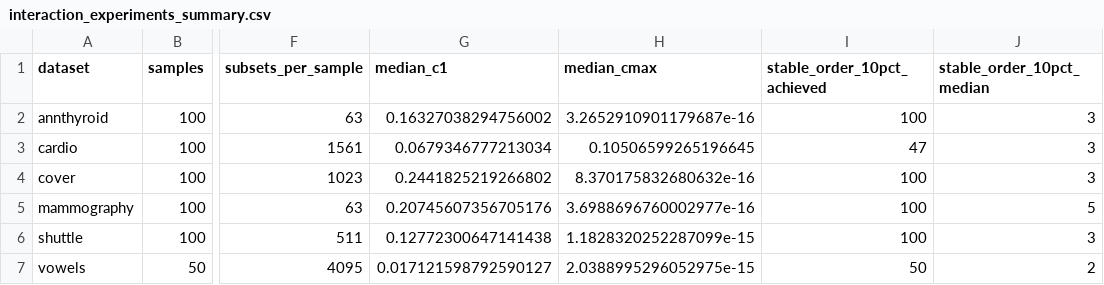
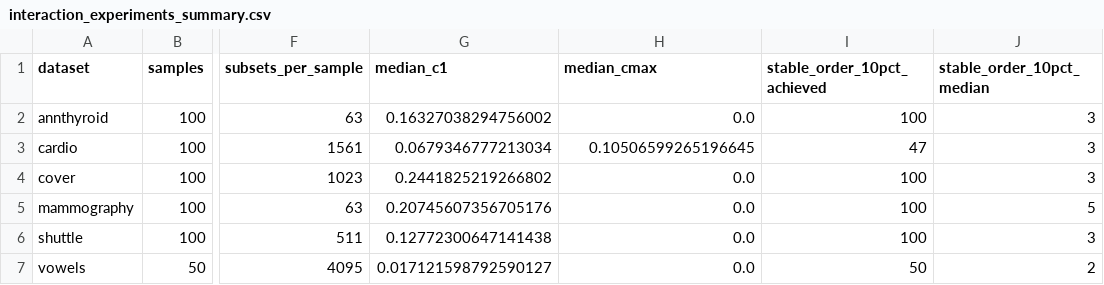
Before and after one commit to javierahumada4/Tensor-Networks-for-XAI, a CSV file: results/interaction_experiments_summary.csv, drawn as a sheet; only a part is shown, gaps mark what is left out; the diff names each change by its address in the sheet, - before the commit and + after, or states it on an @@ line.

Commit message:
Record numerically closed interaction summaries

```diff
--- a/results/interaction_experiments_summary.csv
+++ b/results/interaction_experiments_summary.csv
-H2 (median_cmax): 3.2652910901179687e-16
+H2 (median_cmax): 0.0
-H4 (median_cmax): 8.370175832680632e-16
+H4 (median_cmax): 0.0
-H5 (median_cmax): 3.6988696760002977e-16
+H5 (median_cmax): 0.0
-H6 (median_cmax): 1.1828320252287099e-15
+H6 (median_cmax): 0.0
-H7 (median_cmax): 2.0388995296052975e-15
+H7 (median_cmax): 0.0
```
